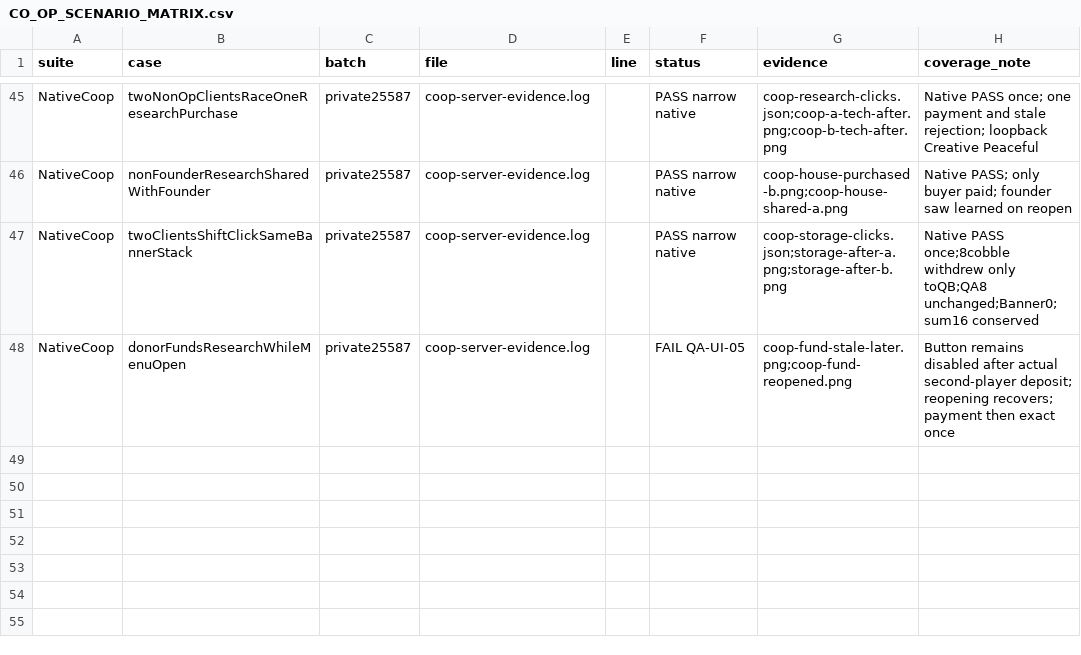
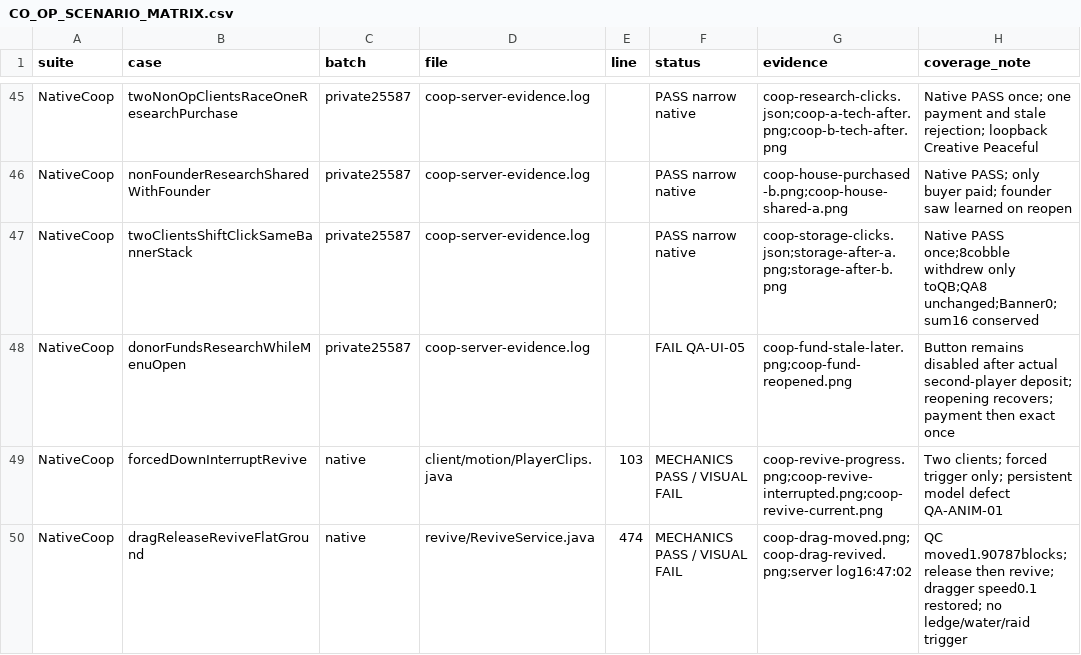
Before and after one commit to tobtheboyplays-cyber/Verk-arbeid-, a CSV file: handoff/2026-09-26/CO_OP_SCENARIO_MATRIX.csv, drawn as a sheet; only a part is shown, gaps mark what is left out; the diff names each change by its address in the sheet, - before the commit and + after, or states it on an @@ line.

Commit message:
docs: add native revive screenshot, identities and UI05 review evidence

```diff
--- a/handoff/2026-09-26/CO_OP_SCENARIO_MATRIX.csv
+++ b/handoff/2026-09-26/CO_OP_SCENARIO_MATRIX.csv
+row 49: NativeCoop | forcedDownInterruptRevive | native | client/motion/PlayerClips.java | 103 | MECHANICS PASS / VISUAL FAIL | coop-revive-progress.png;coop-revive-interrupted.png;coop-revive-current.png | Two clients; forced trigger only; persistent model defect QA-ANIM-01
+row 50: NativeCoop | dragReleaseReviveFlatGround | native | revive/ReviveService.java | 474 | MECHANICS PASS / VISUAL FAIL | coop-drag-moved.png;coop-drag-revived.png;server log16:47:02 | QC moved1.90787blocks; release then revive; dragger speed0.1 restored; no ledge/water/raid trigger
```
Also changed, not shown: handoff/2026-09-26/UI_CONTROL_MATRIX.csv, 5 other files.
